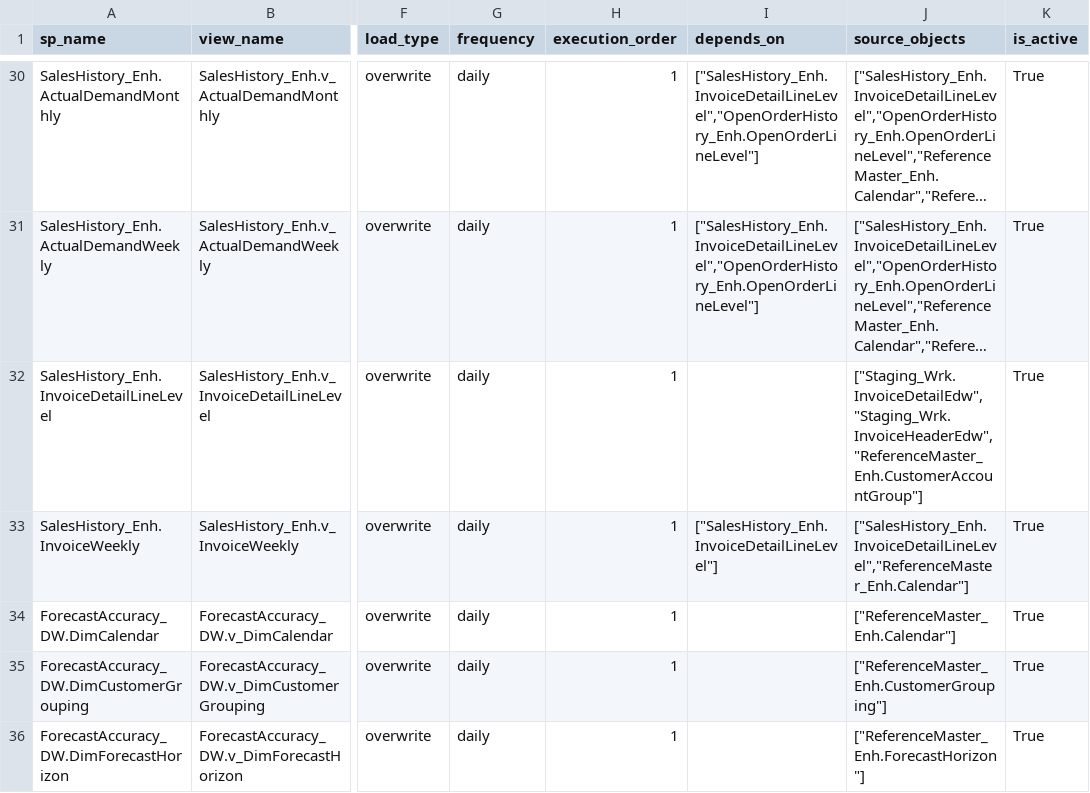
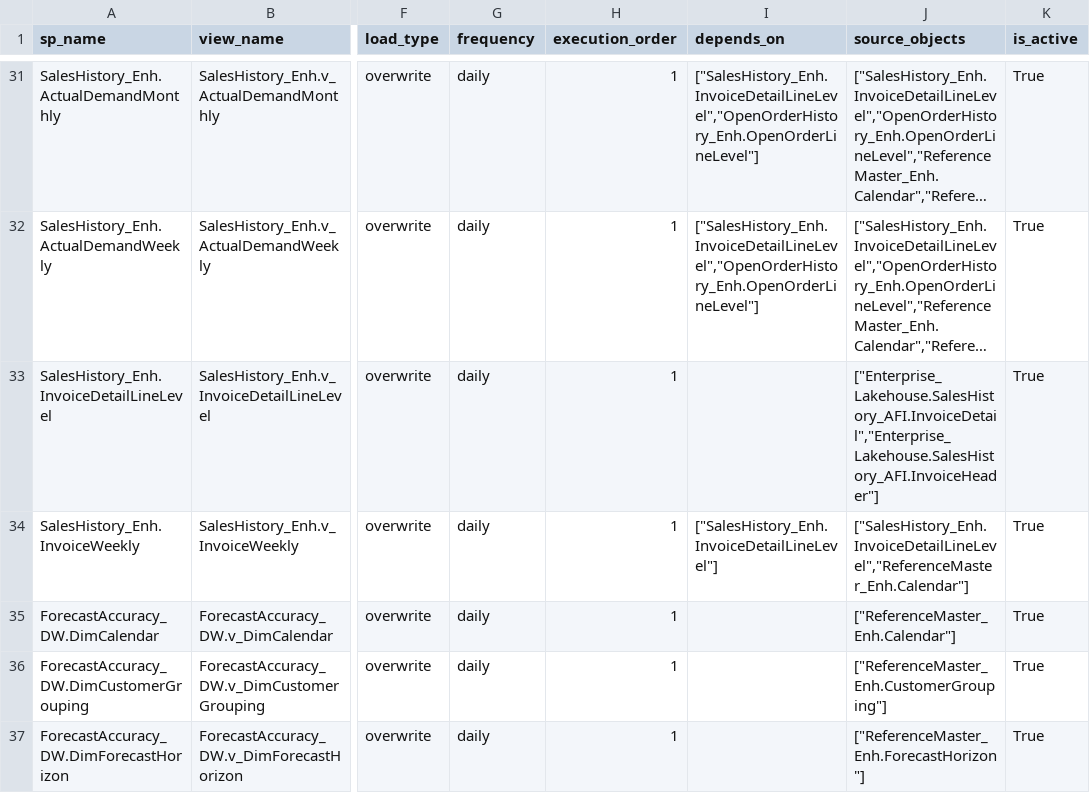
Before and after one commit to ankinguyen-engineer-2002/Fabric-v9-Warehouse-Medallion, a CSV file: lineage_explorer/data/registry.csv, drawn as a sheet; only a part is shown, gaps mark what is left out; long unchanged cells end in …; addresses are those after the commit; the diff covers the shown part only; the diff names each change by its address in the sheet, - before the commit and + after, or states it on an @@ line.

```diff
--- a/lineage_explorer/data/registry.csv
+++ b/lineage_explorer/data/registry.csv
-J33 (source_objects): ["Staging_Wrk.InvoiceDetailEdw","Staging_Wrk.InvoiceHeaderEdw","ReferenceMaster_Enh.CustomerAccountGroup"]
+J33 (source_objects): ["Enterprise_Lakehouse.SalesHistory_AFI.InvoiceDetail","Enterprise_Lakehouse.SalesHistory_AFI.InvoiceHeader"]
```
Also changed, not shown: 1 added row, 4 removed rows and 5 edited cells elsewhere in this file, lineage_explorer/data/lineage.csv, lineage_explorer/data/run_history.csv.
